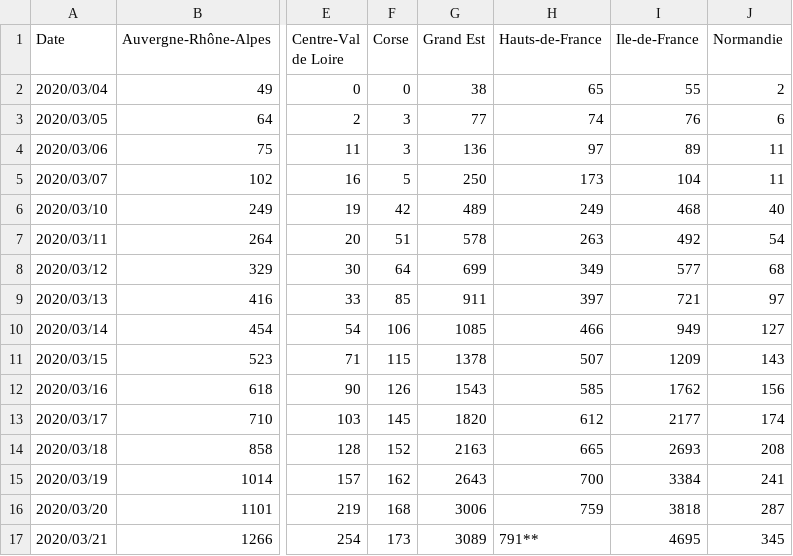
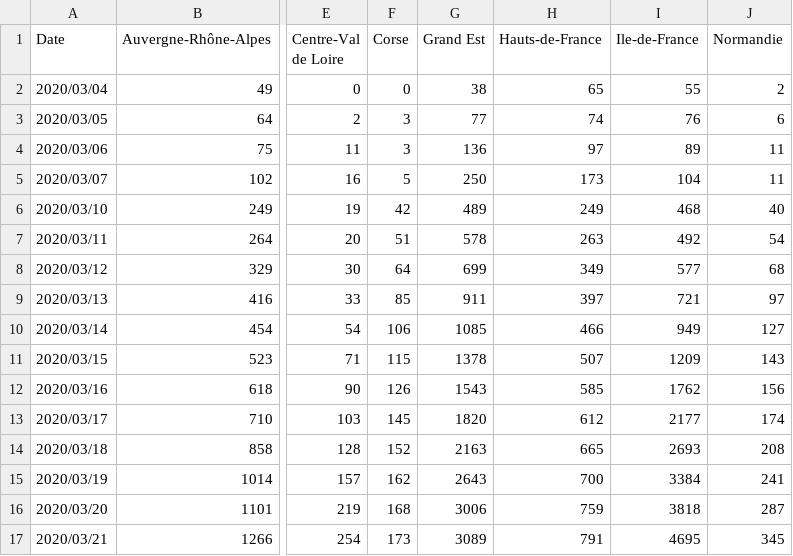
Before and after one commit to bzg/covid19-fr, a CSV file: data/covid19.csv, drawn as a sheet; only a part is shown, gaps mark what is left out; the diff names each change by its address in the sheet, - before the commit and + after, or states it on an @@ line.

Commit message:
Update data

```diff
--- a/data/covid19.csv
+++ b/data/covid19.csv
-H17 (Hauts-de-France): 791**
+H17 (Hauts-de-France): 791
```
Also changed, not shown: 1 other file.
